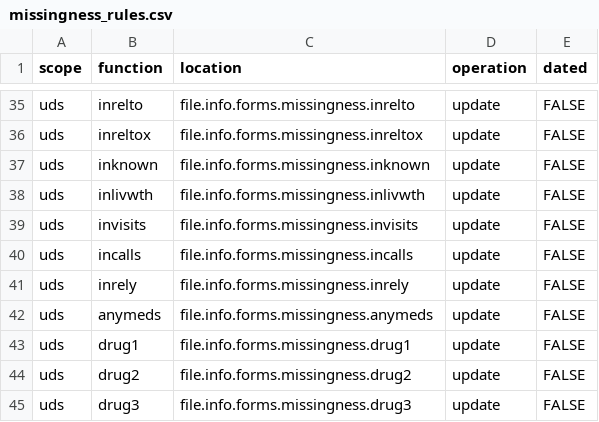
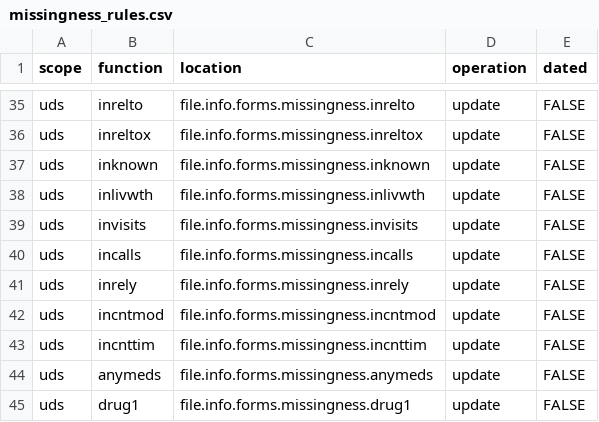
Before and after one commit to naccdata/nacc-attribute-deriver, a CSV file: nacc_attribute_deriver/config/missingness_rules.csv, drawn as a sheet; only a part is shown, gaps mark what is left out; the shorter side is filled out with more unchanged rows.

```diff
--- a/nacc_attribute_deriver/config/missingness_rules.csv
+++ b/nacc_attribute_deriver/config/missingness_rules.csv
@@ -41,2 +41,4 @@ uds,incalls,file.info.forms.missingness.incalls,update,FALSE
 uds,inrely,file.info.forms.missingness.inrely,update,FALSE
+uds,incntmod,file.info.forms.missingness.incntmod,update,FALSE
+uds,incnttim,file.info.forms.missingness.incnttim,update,FALSE
 uds,anymeds,file.info.forms.missingness.anymeds,update,FALSE
```
Also changed, not shown: nacc_attribute_deriver/config/curation_rules.csv, 7 other files.
